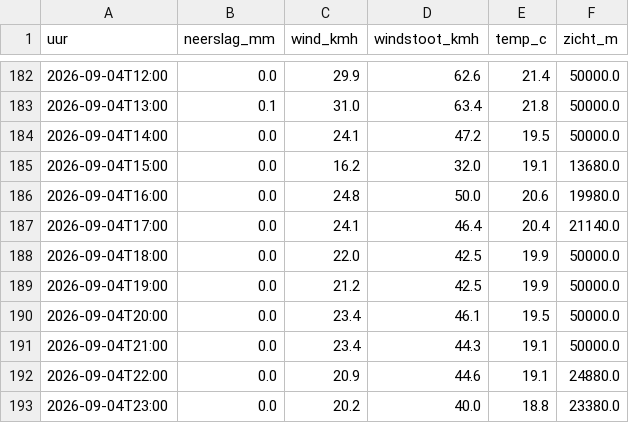
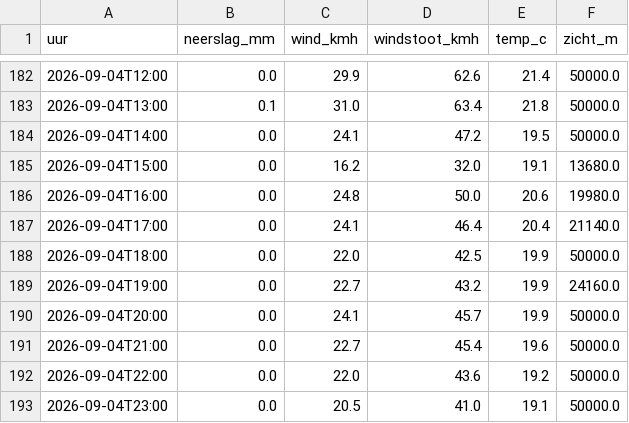
Before and after one commit to RoberR1990/MapsRotterdam, a CSV file: weer/rotterdam.csv, drawn as a sheet; only a part is shown, gaps mark what is left out.

```diff
--- a/weer/rotterdam.csv
+++ b/weer/rotterdam.csv
@@ -188,6 +188,6 @@ uur,neerslag_mm,wind_kmh,windstoot_kmh,temp_c,zicht_m
 2026-09-04T18:00,0.0,22.0,42.5,19.9,50000.0
-2026-09-04T19:00,0.0,21.2,42.5,19.9,50000.0
-2026-09-04T20:00,0.0,23.4,46.1,19.5,50000.0
-2026-09-04T21:00,0.0,23.4,44.3,19.1,50000.0
-2026-09-04T22:00,0.0,20.9,44.6,19.1,24880.0
-2026-09-04T23:00,0.0,20.2,40.0,18.8,23380.0
+2026-09-04T19:00,0.0,22.7,43.2,19.9,24160.0
+2026-09-04T20:00,0.0,24.1,45.7,19.9,50000.0
+2026-09-04T21:00,0.0,22.7,45.4,19.6,50000.0
+2026-09-04T22:00,0.0,22.0,43.6,19.2,50000.0
+2026-09-04T23:00,0.0,20.5,41.0,19.1,50000.0
```
Also changed, not shown: 3 other files.
